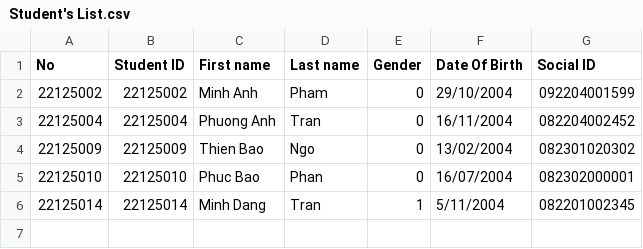
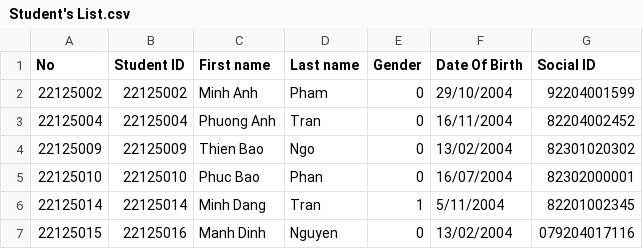
Before and after one commit to phuotato/CS162_Project, a CSV file: Data/SchoolYear/2020-2021/Sem1/CS162_22CTT2/Student's List.csv, drawn as a sheet.

Commit message:
Delete student from course. View score of class

```diff
--- a/Data/SchoolYear/2020-2021/Sem1/CS162_22CTT2/Student's List.csv
+++ b/Data/SchoolYear/2020-2021/Sem1/CS162_22CTT2/Student's List.csv
@@ -1,6 +1,7 @@
 No,Student ID,First name,Last name,Gender,Date Of Birth,Social ID
-22125002,22125002,Minh Anh,Pham,0,29/10/2004,092204001599
-22125004,22125004,Phuong Anh,Tran,0,16/11/2004,082204002452
-22125009,22125009,Thien Bao,Ngo,0,13/02/2004,082301020302
-22125010,22125010,Phuc Bao,Phan,0,16/07/2004,082302000001
-22125014,22125014,Minh Dang,Tran,1,5/11/2004,082201002345
+22125002,22125002,Minh Anh,Pham,0,29/10/2004,92204001599
+22125004,22125004,Phuong Anh,Tran,0,16/11/2004,82204002452
+22125009,22125009,Thien Bao,Ngo,0,13/02/2004,82301020302
+22125010,22125010,Phuc Bao,Phan,0,16/07/2004,82302000001
+22125014,22125014,Minh Dang,Tran,1,5/11/2004,82201002345
+22125015,22125016,Manh Dinh,Nguyen,0,13/02/2004,079204017116
```
Also changed, not shown: 13 other files.
